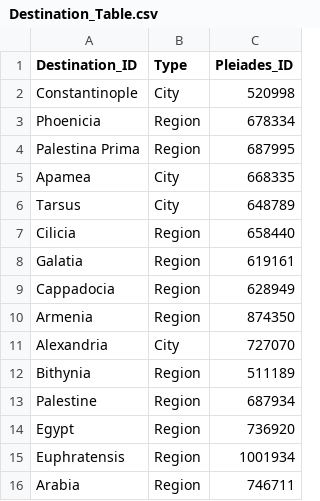
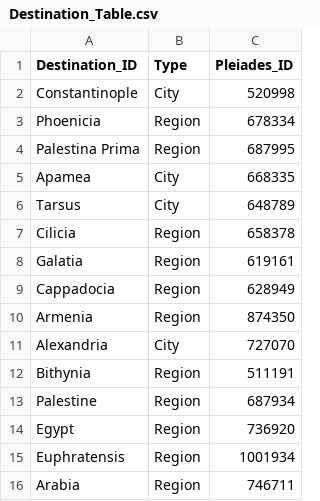
Before and after one commit to isaw-ga-3024/isaw-ga-3024.github.io, a CSV file: Papadimitriou-Mikael-mikepnyu/Libanius/Tables/CSV/Destination_Table.csv, drawn as a sheet; the diff names each change by its address in the sheet, - before the commit and + after, or states it on an @@ line.

Commit message:
geojson

```diff
--- a/Papadimitriou-Mikael-mikepnyu/Libanius/Tables/CSV/Destination_Table.csv
+++ b/Papadimitriou-Mikael-mikepnyu/Libanius/Tables/CSV/Destination_Table.csv
-C7 (Pleiades_ID): 658440
+C7 (Pleiades_ID): 658378
-C12 (Pleiades_ID): 511189
+C12 (Pleiades_ID): 511191
```
